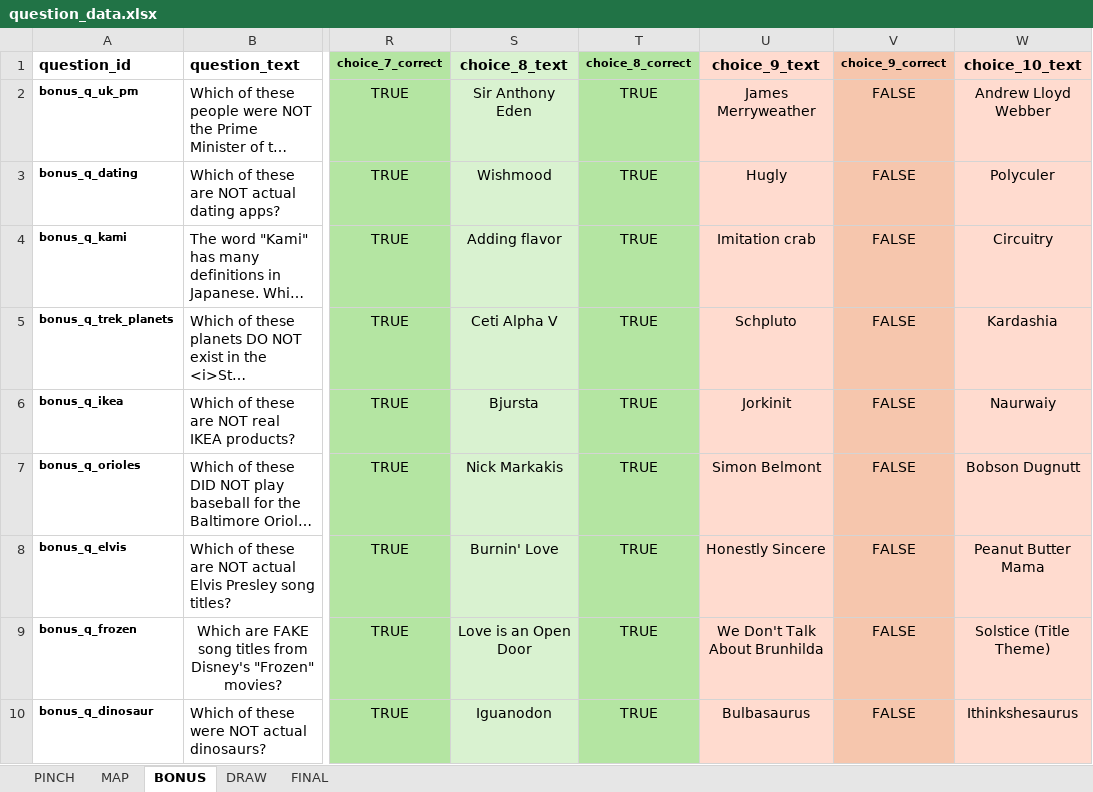
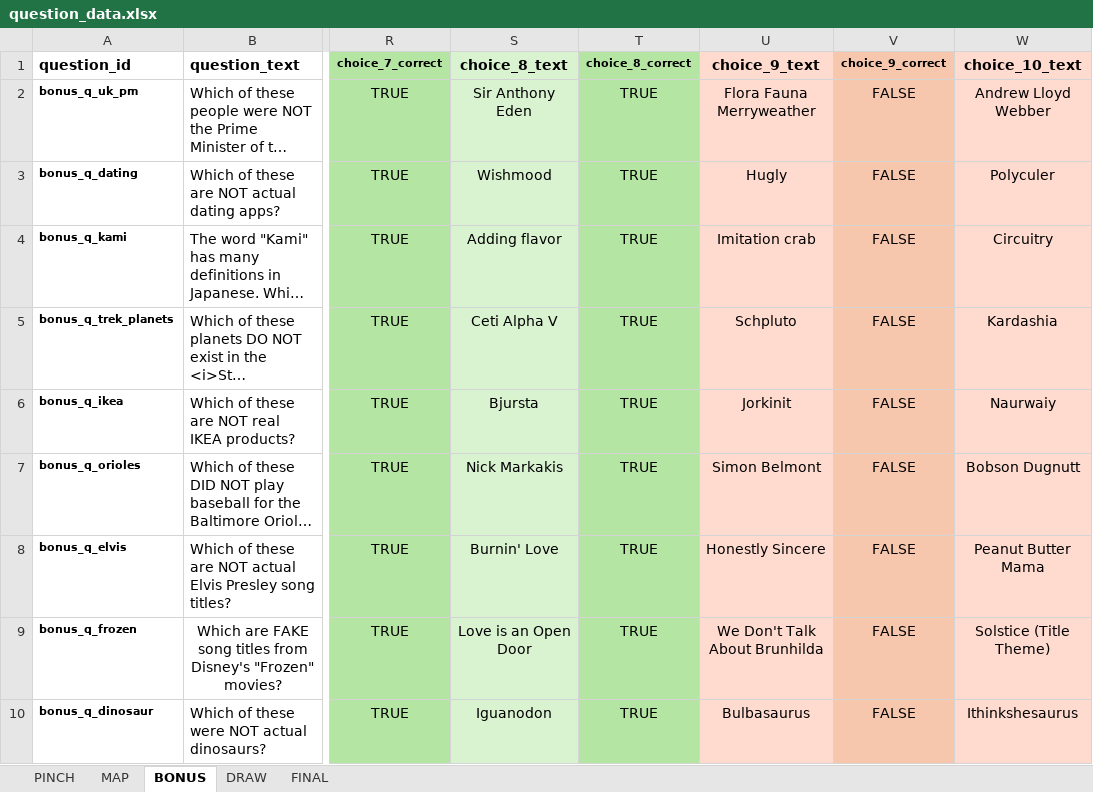
Before and after one commit to SmilingBuddhaGames/Close-Enough-Trivia, an Excel workbook: question_data.xlsx, sheet BONUS, drawn as a sheet; only a part is shown, gaps mark what is left out; long unchanged cells end in …; values as stored, in another font and other column widths than the file's, no borders; the diff names each change by its address in the sheet, - before the commit and + after, or states it on an @@ line.

Commit message:
Update question_data.xlsx

```diff
--- a/question_data.xlsx (sheet BONUS)
+++ b/question_data.xlsx (sheet BONUS)
-U2 (choice_9_text): James Merryweather
+U2 (choice_9_text): Flora Fauna Merryweather
```
